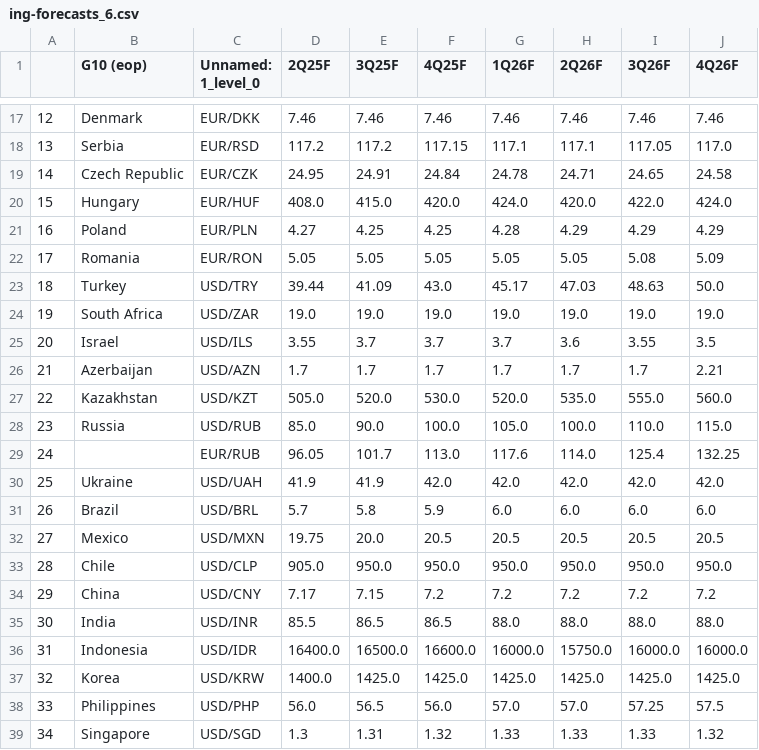
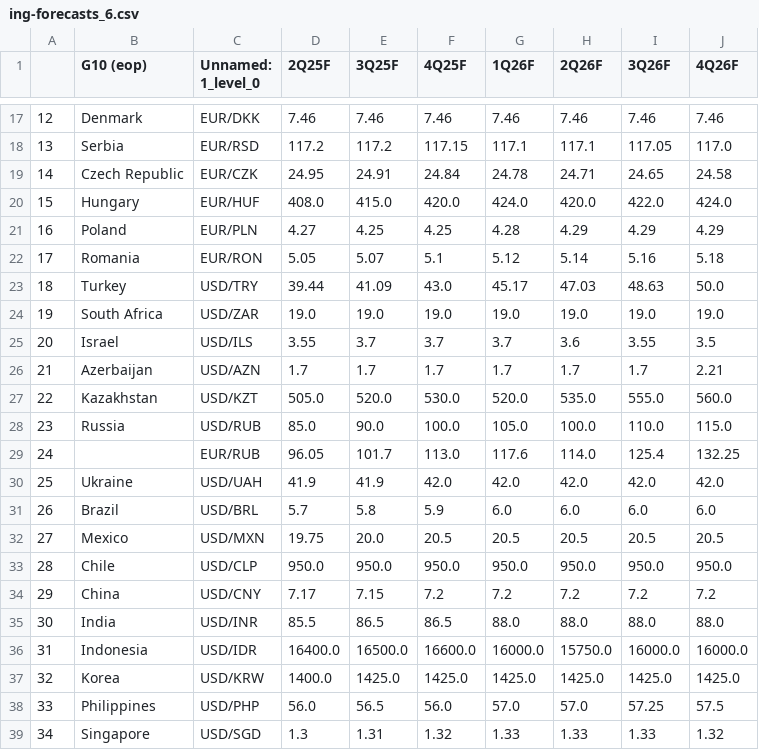
Before and after one commit to cmangla/boe-rate-forecast-tracker, a CSV file: ing-forecasts_6.csv, drawn as a sheet; only a part is shown, gaps mark what is left out.

```diff
--- a/ing-forecasts_6.csv
+++ b/ing-forecasts_6.csv
@@ -21,3 +21,3 @@
 16,Poland,EUR/PLN,4.27,4.25,4.25,4.28,4.29,4.29,4.29
-17,Romania,EUR/RON,5.05,5.05,5.05,5.05,5.05,5.08,5.09
+17,Romania,EUR/RON,5.05,5.07,5.1,5.12,5.14,5.16,5.18
 18,Turkey,USD/TRY,39.44,41.09,43.0,45.17,47.03,48.63,50.0
@@ -32,3 +32,3 @@
 27,Mexico,USD/MXN,19.75,20.0,20.5,20.5,20.5,20.5,20.5
-28,Chile,USD/CLP,905.0,950.0,950.0,950.0,950.0,950.0,950.0
+28,Chile,USD/CLP,950.0,950.0,950.0,950.0,950.0,950.0,950.0
 29,China,USD/CNY,7.17,7.15,7.2,7.2,7.2,7.2,7.2
```
Also changed, not shown: 2 other files.
